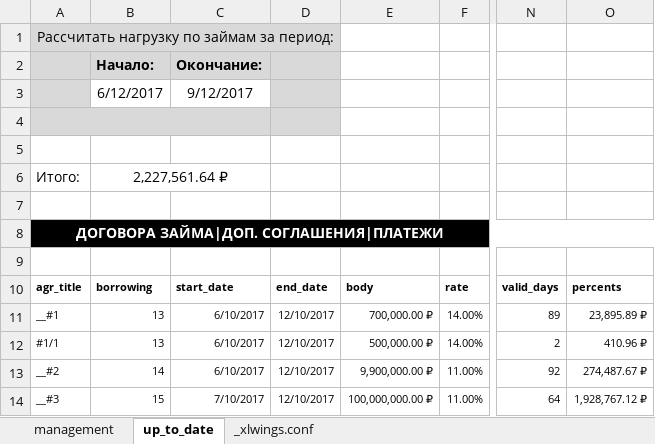
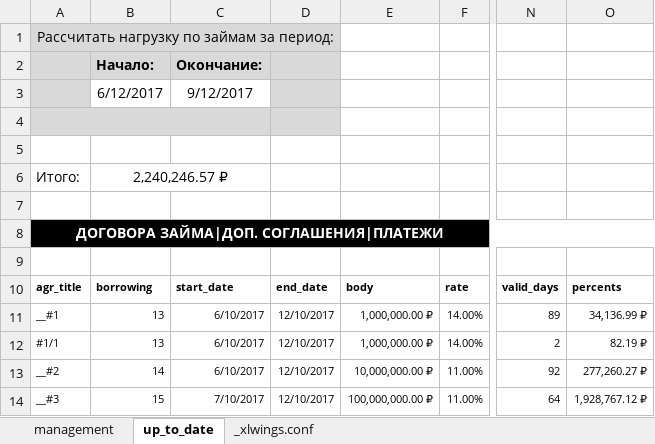
Before and after one commit to Karagul/borrowing, an Excel workbook: borrowing.xlsm, sheet up_to_date, drawn as a sheet; only a part is shown, gaps mark what is left out; values as stored, in another font and other column widths than the file's, no borders; charts and pictures not drawn; the diff names each change by its address in the sheet, - before the commit and + after, or states it on an @@ line.

```diff
--- a/borrowing.xlsm (sheet up_to_date)
+++ b/borrowing.xlsm (sheet up_to_date)
-B6: 2,227,561.64 ₽
+B6: 2,240,246.57 ₽
-E11: 700,000.00 ₽
+E11: 1,000,000.00 ₽
-O11: 23,895.89 ₽
+O11: 34,136.99 ₽
-E12: 500,000.00 ₽
+E12: 1,000,000.00 ₽
-O12: 410.96 ₽
+O12: 82.19 ₽
-E13: 9,900,000.00 ₽
+E13: 10,000,000.00 ₽
-O13: 274,487.67 ₽
+O13: 277,260.27 ₽
```
Also changed, not shown: sheet management, charts or pictures, 2 other files.
